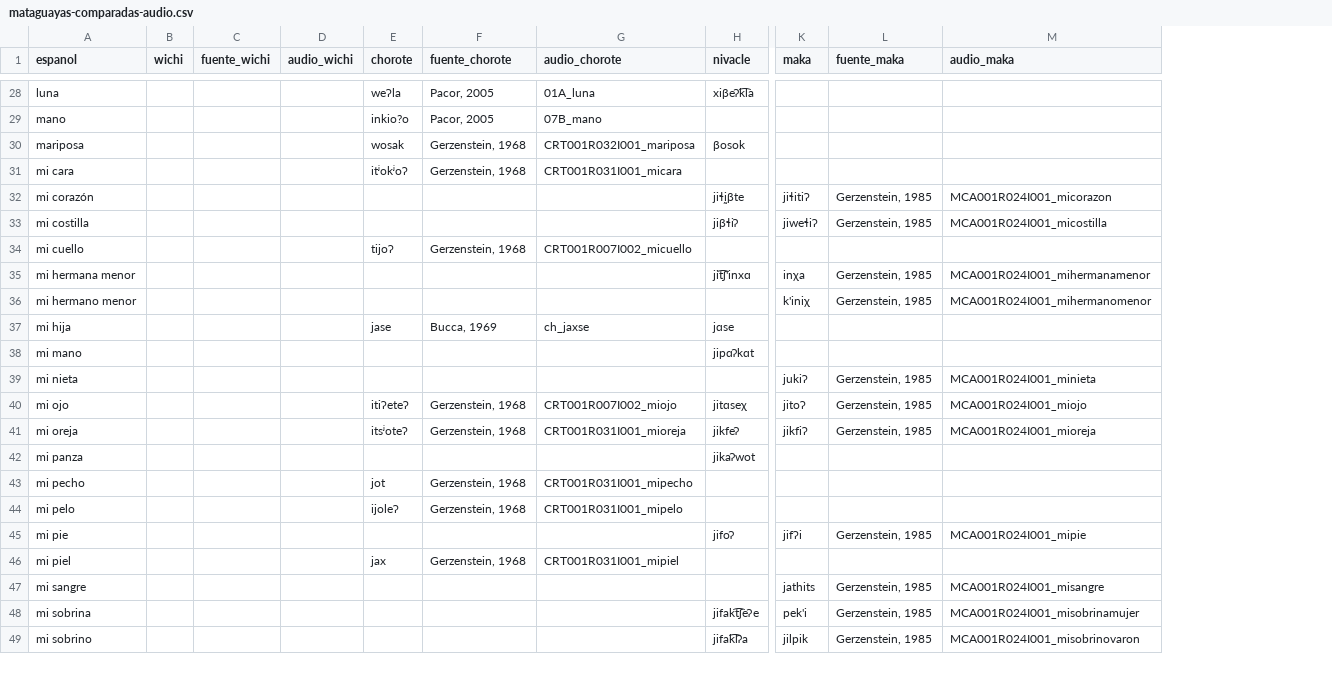
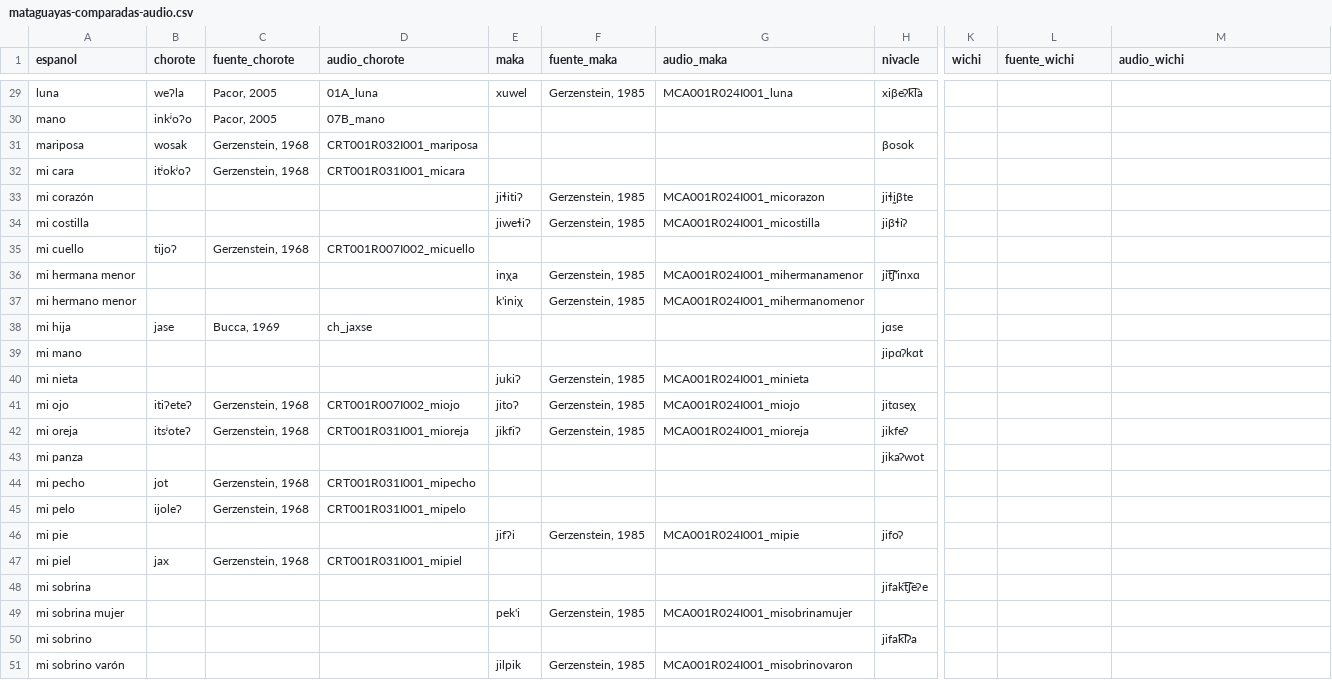
Before and after one commit to dila-ling/pict-glotales, a CSV file: _data/mataguayas-comparadas-audio.csv, drawn as a sheet; only a part is shown, gaps mark what is left out; removed rows and columns are numbered as before the commit, all else as after; rows hold the shown columns only; the diff covers the shown part only; the diff names each change by its address in the sheet, - before the commit and + after, or states it on an @@ line.

```diff
--- a/_data/mataguayas-comparadas-audio.csv
+++ b/_data/mataguayas-comparadas-audio.csv
-column B (wichi), empty
-column C (fuente_wichi), empty
-column D (audio_wichi), empty
+column E (maka), rows 29-46: xuwel |  |  |  | jiɬitiɁ | jiweɬiɁ |  | inχa | k'iniχ |  |  | jukiɁ | jitoɁ | jikfiɁ |  |  |  | jifɁi
+column F (fuente_maka), rows 29-46: Gerzenstein, 1985 |  |  |  | Gerzenstein, 1985 | Gerzenstein, 1985 |  | Gerzenstein, 1985 | Gerzenstein, 1985 |  |  | Gerzenstein, 1985 | Gerzenstein, 1985 | Gerzenstein, 1985 |  |  |  | Gerzenstein, 1985
+column G (audio_maka), rows 29-46: MCA001R024I001_luna |  |  |  | MCA001R024I001_micorazon | MCA001R024I001_micostilla |  | MCA001R024I001_mihermanamenor | MCA001R024I001_mihermanomenor |  |  | MCA001R024I001_minieta | MCA001R024I001_miojo | MCA001R024I001_mioreja |  |  |  | MCA001R024I001_mipie
-K1: maka
+K1: wichi
-L1: fuente_maka
+L1: fuente_wichi
-M1: audio_maka
+M1: audio_wichi
-B30 (chorote): inkio?o
+B30 (chorote): inkʲoɁo
-K33 (wichi): jiɬitiɁ
+K33 (wichi): (empty)
-L33:L34 (fuente_wichi): Gerzenstein, 1985
+L33:L34 (fuente_wichi): (empty)
-M33 (audio_wichi): MCA001R024I001_micorazon
+M33 (audio_wichi): (empty)
-K34 (wichi): jiweɬiɁ
+K34 (wichi): (empty)
-M34 (audio_wichi): MCA001R024I001_micostilla
+M34 (audio_wichi): (empty)
-K36 (wichi): inχa
+K36 (wichi): (empty)
-L36:L37 (fuente_wichi): Gerzenstein, 1985
+L36:L37 (fuente_wichi): (empty)
-M36 (audio_wichi): MCA001R024I001_mihermanamenor
+M36 (audio_wichi): (empty)
-K37 (wichi): k'iniχ
+K37 (wichi): (empty)
-M37 (audio_wichi): MCA001R024I001_mihermanomenor
+M37 (audio_wichi): (empty)
-K40 (wichi): jukiɁ
+K40 (wichi): (empty)
-L40:L42 (fuente_wichi): Gerzenstein, 1985
+L40:L42 (fuente_wichi): (empty)
-M40 (audio_wichi): MCA001R024I001_minieta
+M40 (audio_wichi): (empty)
-K41 (wichi): jitoɁ
+K41 (wichi): (empty)
-M41 (audio_wichi): MCA001R024I001_miojo
+M41 (audio_wichi): (empty)
-K42 (wichi): jikfiɁ
+K42 (wichi): (empty)
-M42 (audio_wichi): MCA001R024I001_mioreja
+M42 (audio_wichi): (empty)
-K46 (wichi): jifɁi
+K46 (wichi): (empty)
-L46 (fuente_wichi): Gerzenstein, 1985
+L46 (fuente_wichi): (empty)
-M46 (audio_wichi): MCA001R024I001_mipie
+M46 (audio_wichi): (empty)
-row 47: mi sangre |  |  |  |  |  |  |  | jathits | Gerzenstein, 1985 | MCA001R024I001_misangre
-K48 (wichi): pek'i
+K48 (wichi): (empty)
-L48 (fuente_wichi): Gerzenstein, 1985
+L48 (fuente_wichi): (empty)
-M48 (audio_wichi): MCA001R024I001_misobrinamujer
+M48 (audio_wichi): (empty)
+row 49: mi sobrina mujer |  |  |  | pek'i | Gerzenstein, 1985 | MCA001R024I001_misobrinamujer
-K50 (wichi): jilpik
+K50 (wichi): (empty)
-L50 (fuente_wichi): Gerzenstein, 1985
+L50 (fuente_wichi): (empty)
-M50 (audio_wichi): MCA001R024I001_misobrinovaron
+M50 (audio_wichi): (empty)
+row 51: mi sobrino varón |  |  |  | jilpik | Gerzenstein, 1985 | MCA001R024I001_misobrinovaron
```
Also changed, not shown: 5 added rows, 2 removed rows and 58 edited cells elsewhere in this file.
